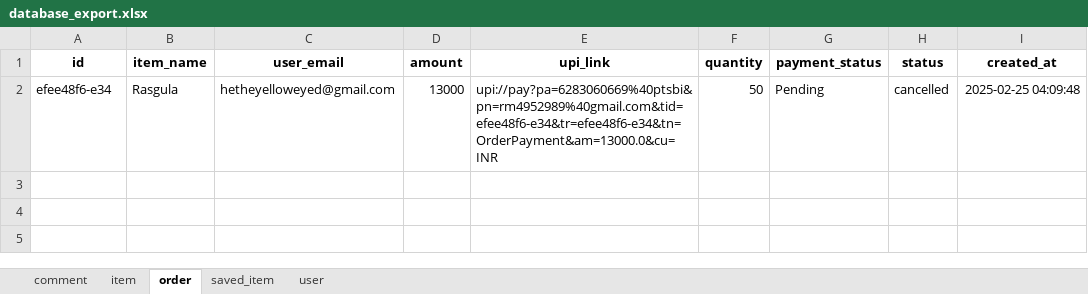
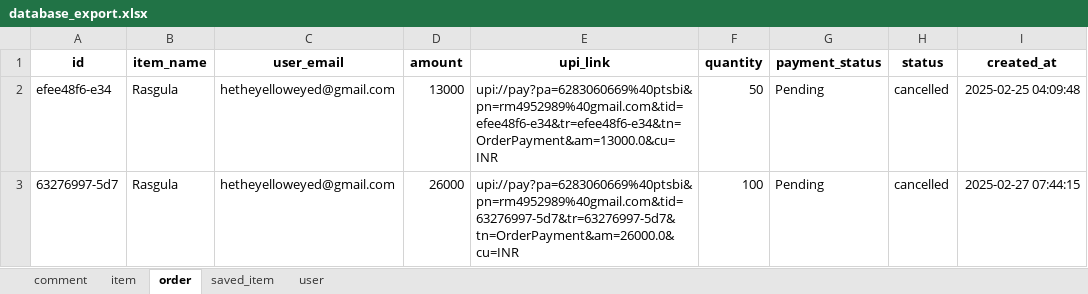
Before and after one commit to rajan083/HomeKitchen, an Excel workbook: database_export.xlsx, sheet order, drawn as a sheet; values as stored, in another font and other column widths than the file's, no borders; the diff names each change by its address in the sheet, - before the commit and + after, or states it on an @@ line.

```diff
--- a/database_export.xlsx (sheet order)
+++ b/database_export.xlsx (sheet order)
+row 3: 63276997-5d7 | Rasgula | hetheyelloweyed@gmail.com | 26000 | upi://pay?pa=6283060669%40ptsbi&pn=rm4952989%40gmail.com&tid=63276997-5d7&tr=63276997-5d7&tn=OrderPayment&am=26000.0&cu=INR | 100 | Pending | cancelled | 2025-02-27 07:44:15
```
Also changed, not shown: sheet user, 5 other files.
